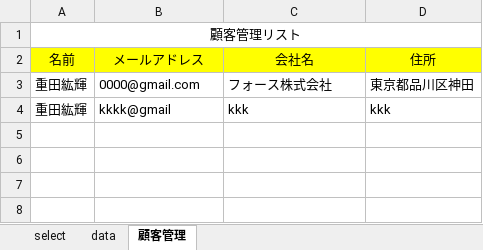
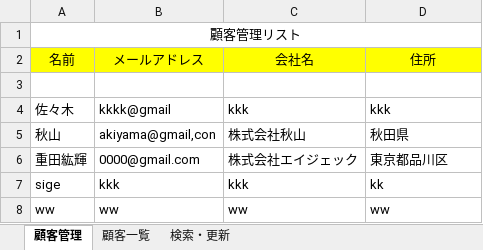
Before and after one commit to kouki1311/VBAcustomer, an Excel workbook: Book1.xlsm, sheet 顧客管理, drawn as a sheet; values as stored, in another font and other column widths than the file's, no borders; charts and pictures not drawn; the diff names each change by its address in the sheet, - before the commit and + after, or states it on an @@ line.

```diff
--- a/Book1.xlsm (sheet 顧客管理)
+++ b/Book1.xlsm (sheet 顧客管理)
-sheet tab: select
-sheet tab: data
+sheet tab: 顧客一覧
+sheet tab: 検索・更新
-row 3: 重田紘輝 | 0000@gmail.com | フォース株式会社 | 東京都品川区神田
+row 3: (empty)
-A4 (名前): 重田紘輝
+A4 (名前): 佐々木
+row 5: 秋山 | akiyama@gmail,con | 株式会社秋山 | 秋田県
+row 6: 重田紘輝 | 0000@gmail.com | 株式会社エイジェック | 東京都品川区
+row 7: sige | kkk | kkk | kk
+row 8: ww | ww | ww | ww
```
Also changed, not shown: charts or pictures, 1 other file.
